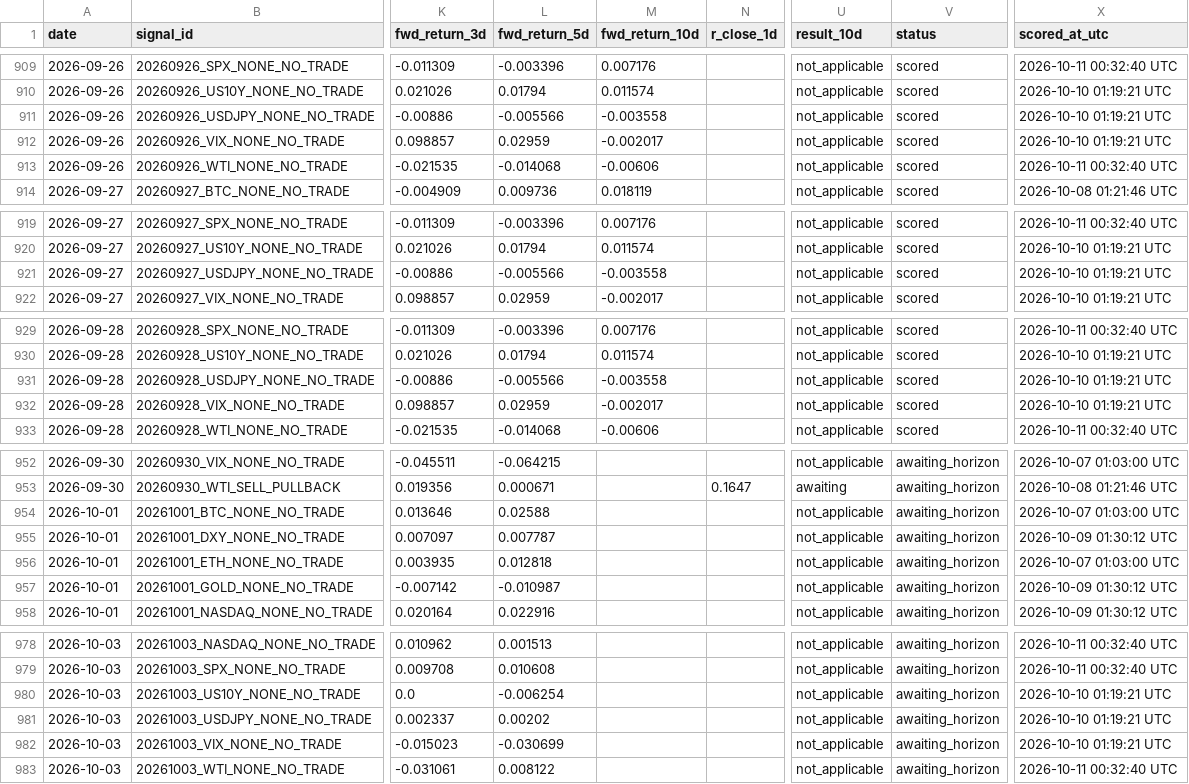
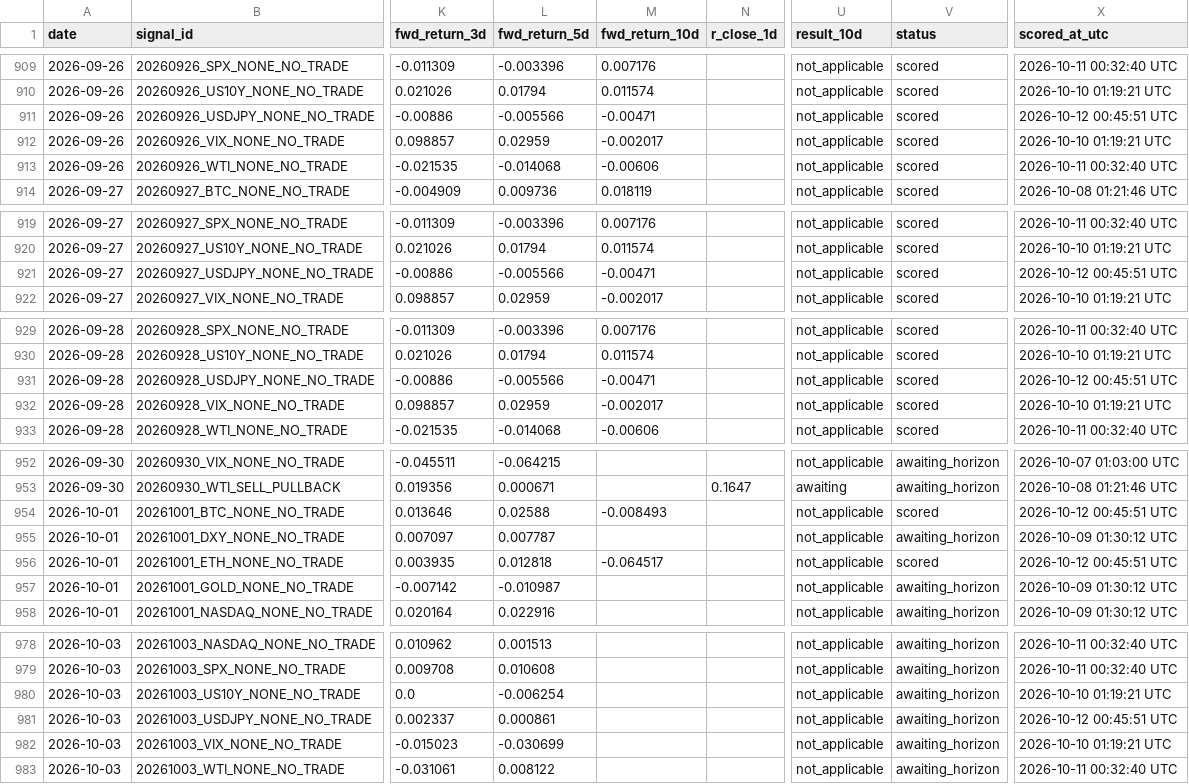
Before and after one commit to Tadaim2tk/tactical-swing-os, a CSV file: data/prediction_log_scores.csv, drawn as a sheet; only a part is shown, gaps mark what is left out; the diff names each change by its address in the sheet, - before the commit and + after, or states it on an @@ line.

```diff
--- a/data/prediction_log_scores.csv
+++ b/data/prediction_log_scores.csv
-M911 (fwd_return_10d): -0.003558
+M911 (fwd_return_10d): -0.00471
-X911 (scored_at_utc): 2026-10-10 01:19:21 UTC
+X911 (scored_at_utc): 2026-10-12 00:45:51 UTC
-M921 (fwd_return_10d): -0.003558
+M921 (fwd_return_10d): -0.00471
-X921 (scored_at_utc): 2026-10-10 01:19:21 UTC
+X921 (scored_at_utc): 2026-10-12 00:45:51 UTC
-M931 (fwd_return_10d): -0.003558
+M931 (fwd_return_10d): -0.00471
-X931 (scored_at_utc): 2026-10-10 01:19:21 UTC
+X931 (scored_at_utc): 2026-10-12 00:45:51 UTC
-M954 (fwd_return_10d): (empty)
+M954 (fwd_return_10d): -0.008493
-V954 (status): awaiting_horizon
+V954 (status): scored
-X954 (scored_at_utc): 2026-10-07 01:03:00 UTC
+X954 (scored_at_utc): 2026-10-12 00:45:51 UTC
-M956 (fwd_return_10d): (empty)
+M956 (fwd_return_10d): -0.064517
-V956 (status): awaiting_horizon
+V956 (status): scored
-X956 (scored_at_utc): 2026-10-07 01:03:00 UTC
+X956 (scored_at_utc): 2026-10-12 00:45:51 UTC
-L981 (fwd_return_5d): 0.00202
+L981 (fwd_return_5d): 0.000861
-X981 (scored_at_utc): 2026-10-10 01:19:21 UTC
+X981 (scored_at_utc): 2026-10-12 00:45:51 UTC
```
Also changed, not shown: data/execution_simulation.csv, data/generated_signal_log.csv, 3 other files.
